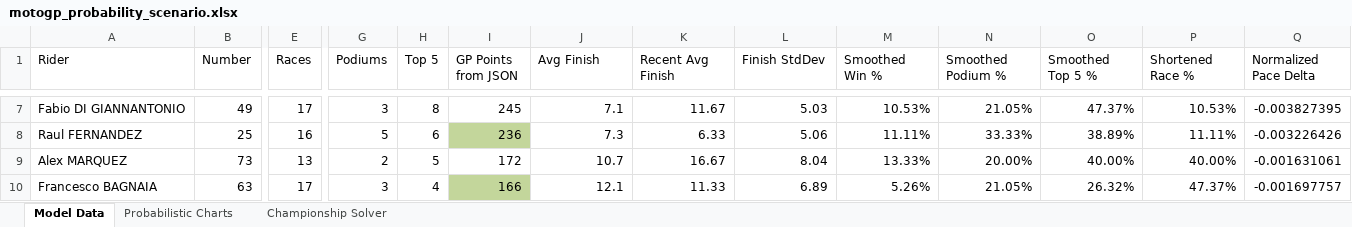
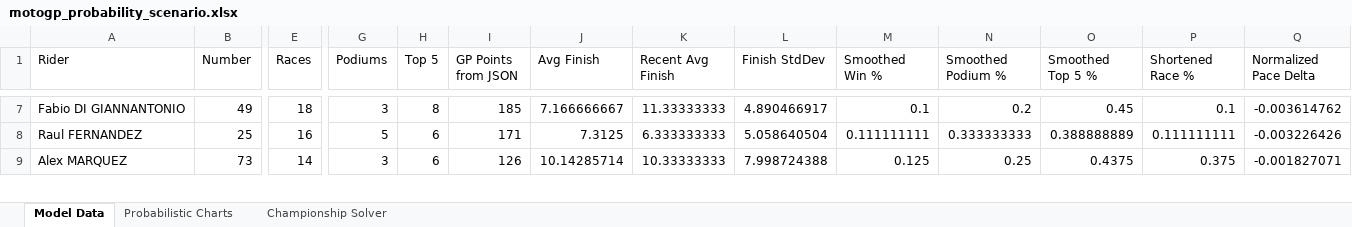
Before and after one commit to Mike17MH/MotoGP, an Excel workbook: Season_Analysis_2026/motogp_probability_scenario.xlsx, sheet Model Data, drawn as a sheet; only a part is shown, gaps mark what is left out; values as stored, in another font and other column widths than the file's, no borders; table styles not drawn; removed rows and columns are numbered as before the commit, all else as after; rows hold the shown columns only; the diff covers the shown part only; the diff names each change by its address in the sheet, - before the commit and + after, or states it on an @@ line.

```diff
--- a/Season_Analysis_2026/motogp_probability_scenario.xlsx (sheet Model Data)
+++ b/Season_Analysis_2026/motogp_probability_scenario.xlsx (sheet Model Data)
-E7 (Races): 17
+E7 (Races): 18
-I7 (GP Points from JSON): 245
+I7 (GP Points from JSON): 185
-J7 (Avg Finish): 7.1
+J7 (Avg Finish): 7.166666667
-K7 (Recent Avg Finish): 11.67
+K7 (Recent Avg Finish): 11.33333333
-L7 (Finish StdDev): 5.03
+L7 (Finish StdDev): 4.890466917
-M7 (Smoothed Win %): 10.53%
+M7 (Smoothed Win %): 0.1
-N7 (Smoothed Podium %): 21.05%
+N7 (Smoothed Podium %): 0.2
-O7 (Smoothed Top 5 %): 47.37%
+O7 (Smoothed Top 5 %): 0.45
-P7 (Shortened Race %): 10.53%
+P7 (Shortened Race %): 0.1
-Q7 (Normalized Pace Delta): -0.003827395
+Q7 (Normalized Pace Delta): -0.003614762
-I8 (GP Points from JSON): 236
+I8 (GP Points from JSON): 171
-I8 fill: #C3D69B
+I8 fill: none
-J8 (Avg Finish): 7.3
+J8 (Avg Finish): 7.3125
-K8 (Recent Avg Finish): 6.33
+K8 (Recent Avg Finish): 6.333333333
-L8 (Finish StdDev): 5.06
+L8 (Finish StdDev): 5.058640504
-M8 (Smoothed Win %): 11.11%
+M8 (Smoothed Win %): 0.111111111
-N8 (Smoothed Podium %): 33.33%
+N8 (Smoothed Podium %): 0.333333333
-O8 (Smoothed Top 5 %): 38.89%
+O8 (Smoothed Top 5 %): 0.388888889
-P8 (Shortened Race %): 11.11%
+P8 (Shortened Race %): 0.111111111
-E9 (Races): 13
+E9 (Races): 14
-G9 (Podiums): 2
+G9 (Podiums): 3
-H9 (Top 5): 5
+H9 (Top 5): 6
-I9 (GP Points from JSON): 172
+I9 (GP Points from JSON): 126
-J9 (Avg Finish): 10.7
+J9 (Avg Finish): 10.14285714
-K9 (Recent Avg Finish): 16.67
+K9 (Recent Avg Finish): 10.33333333
-L9 (Finish StdDev): 8.04
+L9 (Finish StdDev): 7.998724388
-M9 (Smoothed Win %): 13.33%
+M9 (Smoothed Win %): 0.125
-N9 (Smoothed Podium %): 20.00%
+N9 (Smoothed Podium %): 0.25
-O9 (Smoothed Top 5 %): 40.00%
+O9 (Smoothed Top 5 %): 0.4375
-P9 (Shortened Race %): 40.00%
+P9 (Shortened Race %): 0.375
-Q9 (Normalized Pace Delta): -0.001631061
+Q9 (Normalized Pace Delta): -0.001827071
-row 10: Francesco BAGNAIA | 63 | 17 | 3 | 4 | 166 | 12.1 | 11.33 | 6.89 | 5.26% | 21.05% | 26.32% | 47.37% | -0.001697757
```
Also changed, not shown: 8 added rows, 7 removed rows, 173 edited cells and cell formats elsewhere in this sheet, sheet Probabilistic Charts, sheet Championship Solver, formulas that keep their value, charts or pictures, Season_Analysis_2026/motogp_season_analysis.xlsx, 3 other files.
